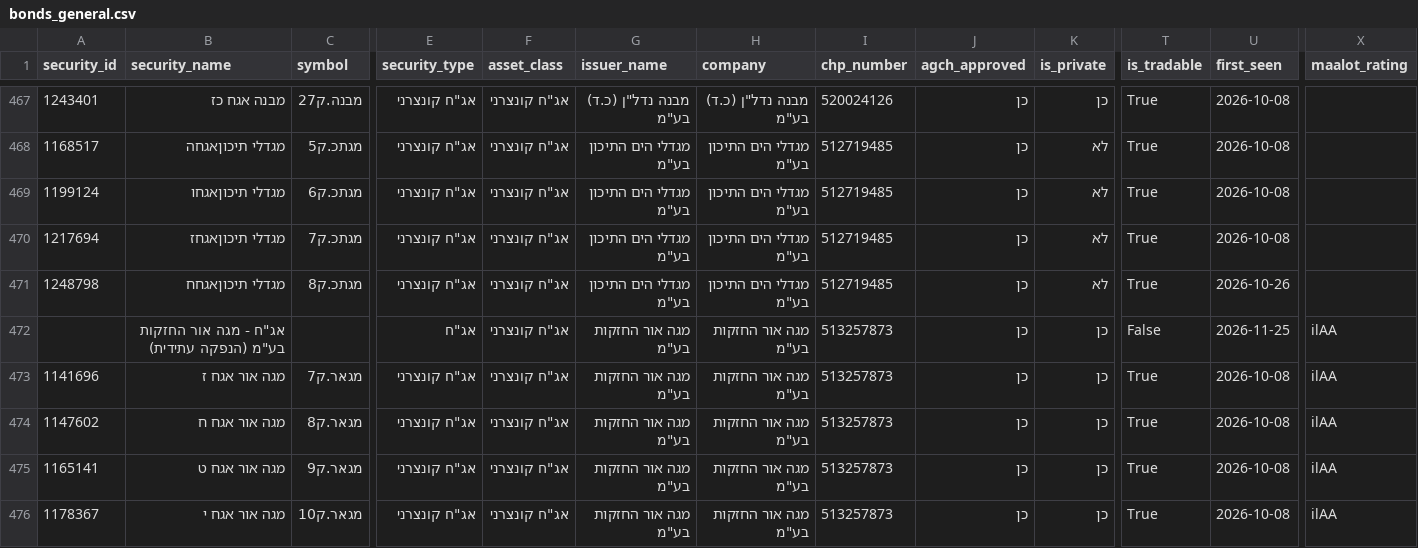
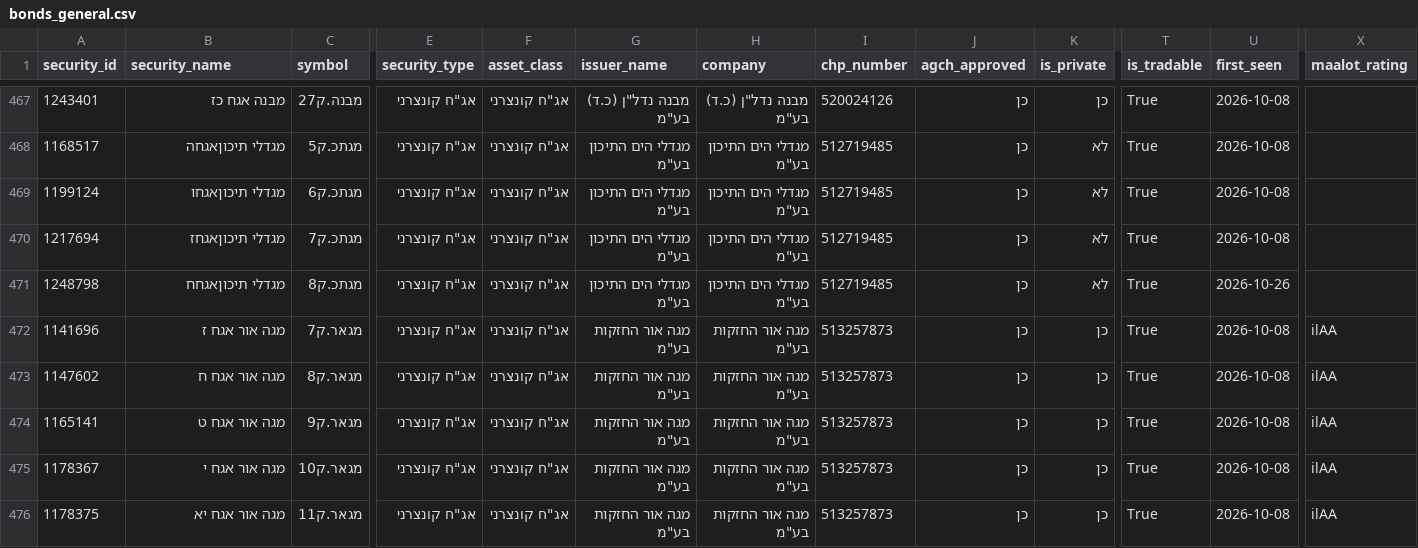
Before and after one commit to Revach123/HARAV_LEVIN, a CSV file: data/bonds_list/bonds_general.csv, drawn as a sheet; only a part is shown, gaps mark what is left out; the shorter side is filled out with more unchanged rows; rows hold the shown columns only; the diff names each change by its address in the sheet, - before the commit and + after, or states it on an @@ line.

```diff
--- a/data/bonds_list/bonds_general.csv
+++ b/data/bonds_list/bonds_general.csv
-row 472:  | אג"ח - מגה אור החזקות בע"מ (הנפקה עתידית) |  | אג"ח | אג"ח קונצרני | מגה אור החזקות בע"מ | מגה אור החזקות בע"מ | 513257873 | כן | כן | False | 2026-11-25 | ilAA
```
Also changed, not shown: data/bonds_list/bonds_all.csv, data/bonds_list/bonds_private.csv, 7 other files.
